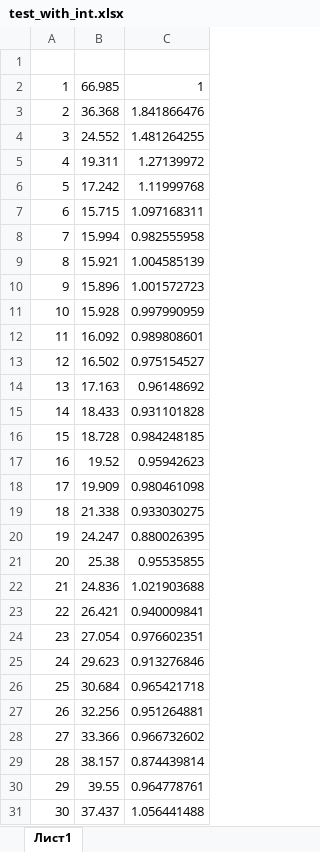
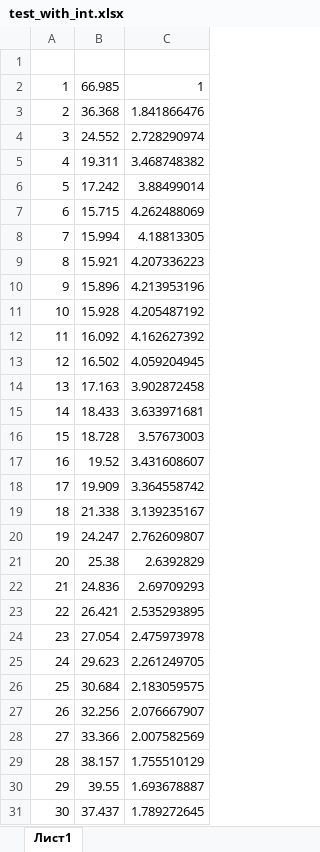
Before and after one commit to EgorBud/OC, an Excel workbook: sort/test_with_int.xlsx, sheet Лист1, drawn as a sheet; only a part is shown; values as stored, in another font and other column widths than the file's, no borders; charts and pictures not drawn; the diff covers the shown part only; the diff names each change by its address in the sheet, - before the commit and + after, or states it on an @@ line.

Commit message:
Test With Int

```diff
--- a/sort/test_with_int.xlsx (sheet Лист1)
+++ b/sort/test_with_int.xlsx (sheet Лист1)
-C4: 1.481264255
+C4: 2.728290974
-C5: 1.27139972
+C5: 3.468748382
-C6: 1.11999768
+C6: 3.88499014
-C7: 1.097168311
+C7: 4.262488069
-C8: 0.982555958
+C8: 4.18813305
-C9: 1.004585139
+C9: 4.207336223
-C10: 1.001572723
+C10: 4.213953196
-C11: 0.997990959
+C11: 4.205487192
-C12: 0.989808601
+C12: 4.162627392
-C13: 0.975154527
+C13: 4.059204945
-C14: 0.96148692
+C14: 3.902872458
-C15: 0.931101828
+C15: 3.633971681
-C16: 0.984248185
+C16: 3.57673003
-C17: 0.95942623
+C17: 3.431608607
-C18: 0.980461098
+C18: 3.364558742
-C19: 0.933030275
+C19: 3.139235167
-C20: 0.880026395
+C20: 2.762609807
-C21: 0.95535855
+C21: 2.6392829
-C22: 1.021903688
+C22: 2.69709293
-C23: 0.940009841
+C23: 2.535293895
-C24: 0.976602351
+C24: 2.475973978
-C25: 0.913276846
+C25: 2.261249705
-C26: 0.965421718
+C26: 2.183059575
-C27: 0.951264881
+C27: 2.076667907
-C28: 0.966732602
+C28: 2.007582569
-C29: 0.874439814
+C29: 1.755510129
-C30: 0.964778761
+C30: 1.693678887
-C31: 1.056441488
+C31: 1.789272645
```
Also changed, not shown: 6 edited cells elsewhere in this sheet, charts or pictures.
